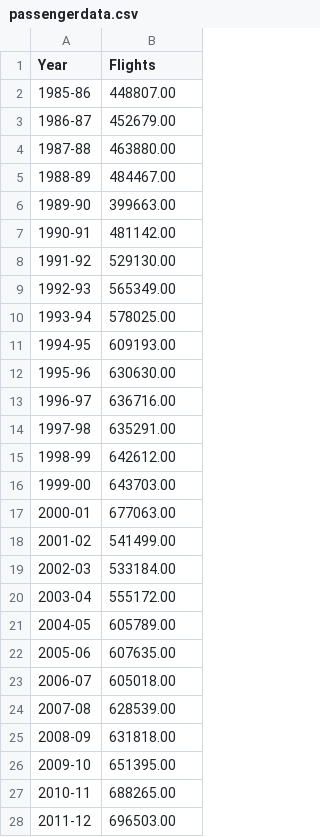
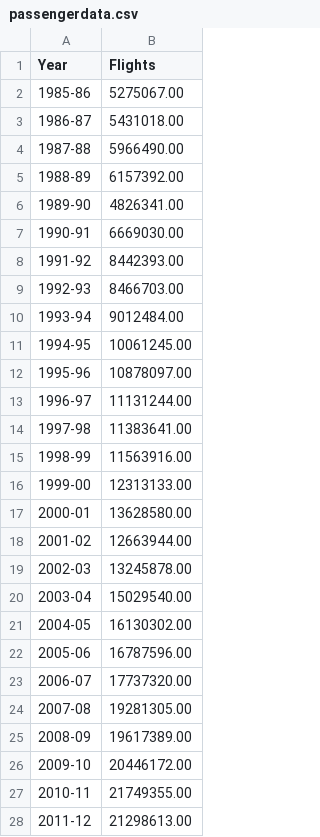
Before and after one commit to YassYe/Deeplearning-Workshops-FYP, a CSV file: Project2/Data/passengerdata.csv, drawn as a sheet; only a part is shown; the diff covers the shown part only.

```diff
--- a/Project2/Data/passengerdata.csv
+++ b/Project2/Data/passengerdata.csv
@@ -1,28 +1,28 @@
 Year,Flights
-1985-86,448807.00
-1986-87,452679.00
-1987-88,463880.00
-1988-89,484467.00
-1989-90,399663.00
-1990-91,481142.00
-1991-92,529130.00
-1992-93,565349.00
-1993-94,578025.00
-1994-95,609193.00
-1995-96,630630.00
-1996-97,636716.00
-1997-98,635291.00
-1998-99,642612.00
-1999-00,643703.00
-2000-01,677063.00
-2001-02,541499.00
-2002-03,533184.00
-2003-04,555172.00
-2004-05,605789.00
-2005-06,607635.00
-2006-07,605018.00
-2007-08,628539.00
-2008-09,631818.00
-2009-10,651395.00
-2010-11,688265.00
-2011-12,696503.00
+1985-86,5275067.00
+1986-87,5431018.00
+1987-88,5966490.00
+1988-89,6157392.00
+1989-90,4826341.00
+1990-91,6669030.00
+1991-92,8442393.00
+1992-93,8466703.00
+1993-94,9012484.00
+1994-95,10061245.00
+1995-96,10878097.00
+1996-97,11131244.00
+1997-98,11383641.00
+1998-99,11563916.00
+1999-00,12313133.00
+2000-01,13628580.00
+2001-02,12663944.00
+2002-03,13245878.00
+2003-04,15029540.00
+2004-05,16130302.00
+2005-06,16787596.00
+2006-07,17737320.00
+2007-08,19281305.00
+2008-09,19617389.00
+2009-10,20446172.00
+2010-11,21749355.00
+2011-12,21298613.00
```
Also changed, not shown: 10 edited cells elsewhere in this file, 10 other files.
